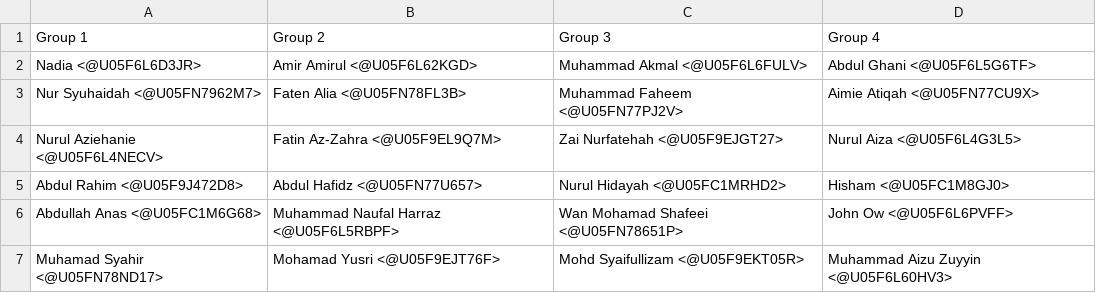
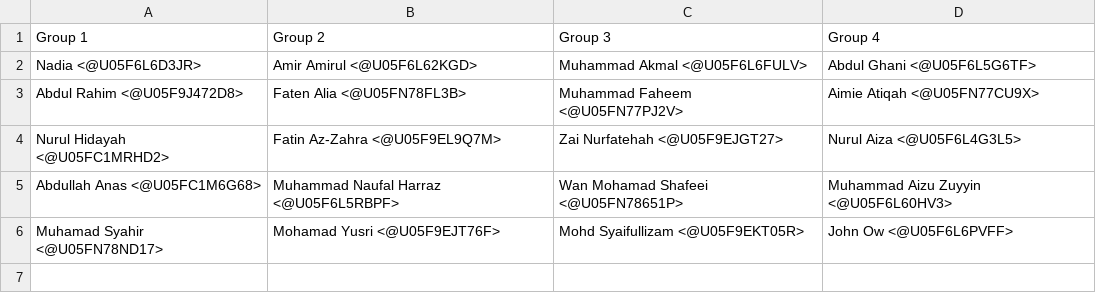
Before and after one commit to naufalhalim95/duty_roster_api, a CSV file: roster.csv, drawn as a sheet.

```diff
--- a/roster.csv
+++ b/roster.csv
@@ -2,6 +2,5 @@ Group 1,Group 2,Group 3,Group 4
 Nadia <@U05F6L6D3JR>, Amir Amirul <@U05F6L62KGD>, Muhammad Akmal <@U05F6L6FULV>, Abdul Ghani <@U05F6L5G6TF>
-Nur Syuhaidah <@U05FN7962M7>, Faten Alia <@U05FN78FL3B>, Muhammad Faheem <@U05FN77PJ2V>, Aimie Atiqah <@U05FN77CU9X>
-Nurul Aziehanie <@U05F6L4NECV>, Fatin Az-Zahra <@U05F9EL9Q7M>, Zai Nurfatehah <@U05F9EJGT27>, Nurul Aiza <@U05F6L4G3L5>
-Abdul Rahim <@U05F9J472D8>, Abdul Hafidz <@U05FN77U657>, Nurul Hidayah <@U05FC1MRHD2>, Hisham <@U05FC1M8GJ0>
-Abdullah Anas <@U05FC1M6G68>, Muhammad Naufal Harraz <@U05F6L5RBPF>, Wan Mohamad Shafeei <@U05FN78651P>, John Ow <@U05F6L6PVFF>
-Muhamad Syahir <@U05FN78ND17>, Mohamad Yusri <@U05F9EJT76F>, Mohd Syaifullizam <@U05F9EKT05R>, Muhammad Aizu Zuyyin <@U05F6L60HV3>
+Abdul Rahim <@U05F9J472D8>, Faten Alia <@U05FN78FL3B>, Muhammad Faheem <@U05FN77PJ2V>, Aimie Atiqah <@U05FN77CU9X>
+Nurul Hidayah <@U05FC1MRHD2>, Fatin Az-Zahra <@U05F9EL9Q7M>, Zai Nurfatehah <@U05F9EJGT27>, Nurul Aiza <@U05F6L4G3L5>
+Abdullah Anas <@U05FC1M6G68>, Muhammad Naufal Harraz <@U05F6L5RBPF>, Wan Mohamad Shafeei <@U05FN78651P>, Muhammad Aizu Zuyyin <@U05F6L60HV3>
+Muhamad Syahir <@U05FN78ND17>, Mohamad Yusri <@U05F9EJT76F>, Mohd Syaifullizam <@U05F9EKT05R>, John Ow <@U05F6L6PVFF>
```
Also changed, not shown: 1 other file.
